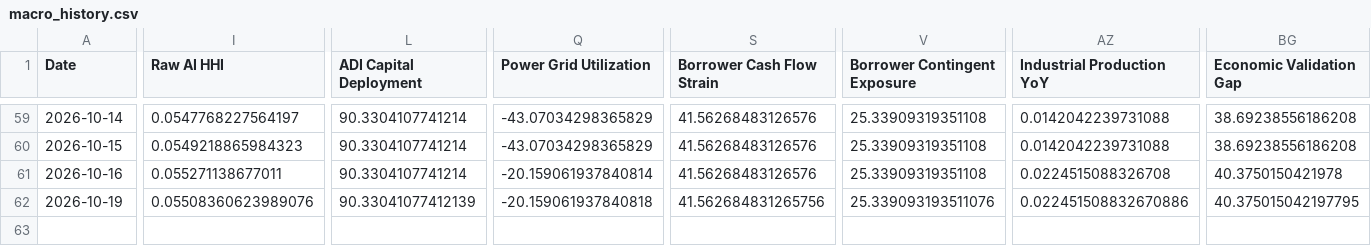
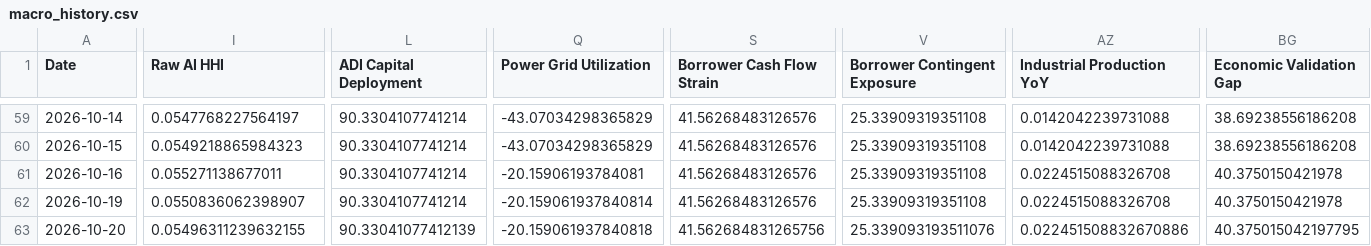
Before and after one commit to seenyoredave/ai_macro_git, a CSV file: archive/macro_history.csv, drawn as a sheet; only a part is shown, gaps mark what is left out; rows hold the shown columns only; the diff covers the shown part only; the diff names each change by its address in the sheet, - before the commit and + after, or states it on an @@ line.

```diff
--- a/archive/macro_history.csv
+++ b/archive/macro_history.csv
-Q61 (Power Grid Utilization): -20.159061937840814
+Q61 (Power Grid Utilization): -20.15906193784081
-I62 (Raw AI HHI): 0.05508360623989076
+I62 (Raw AI HHI): 0.0550836062398907
-L62 (ADI Capital Deployment): 90.33041077412139
+L62 (ADI Capital Deployment): 90.3304107741214
-Q62 (Power Grid Utilization): -20.159061937840818
+Q62 (Power Grid Utilization): -20.159061937840814
-S62 (Borrower Cash Flow Strain): 41.562684831265756
+S62 (Borrower Cash Flow Strain): 41.56268483126576
-V62 (Borrower Contingent Exposure): 25.339093193511076
+V62 (Borrower Contingent Exposure): 25.33909319351108
-AZ62 (Industrial Production YoY): 0.022451508832670886
+AZ62 (Industrial Production YoY): 0.0224515088326708
-BG62 (Economic Validation Gap): 40.375015042197795
+BG62 (Economic Validation Gap): 40.3750150421978
+row 63: 2026-10-20 | 0.05496311239632155 | 90.33041077412139 | -20.159061937840818 | 41.562684831265756 | 25.339093193511076 | 0.022451508832670886 | 40.375015042197795
```
Also changed, not shown: 3 edited cells elsewhere in this file, archive/benchmark_history.csv, archive/fred_history.csv, 22 other files.
